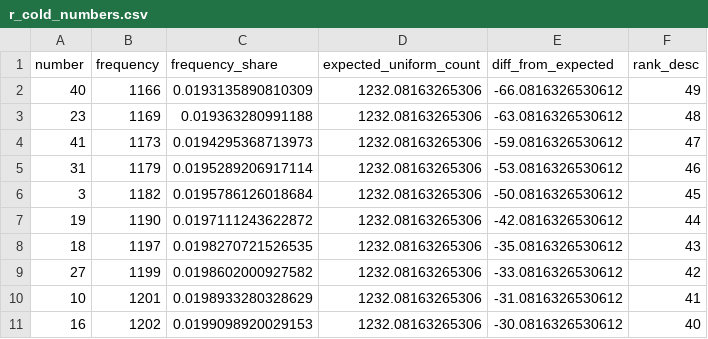
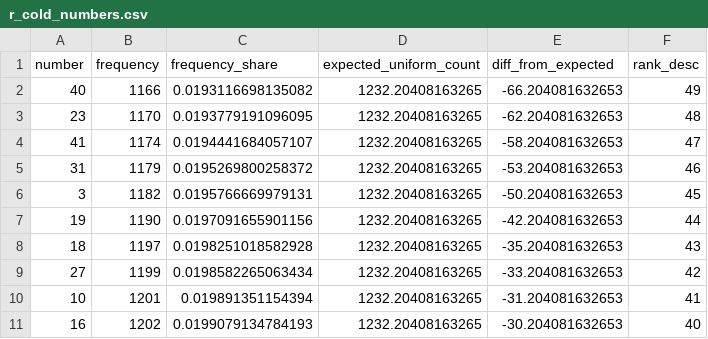
Before and after one commit to SATananov/lottery-probability-model, a CSV file: reports/r/r_cold_numbers.csv, drawn as a sheet.

```diff
--- a/reports/r/r_cold_numbers.csv
+++ b/reports/r/r_cold_numbers.csv
@@ -1,11 +1,11 @@
 "number","frequency","frequency_share","expected_uniform_count","diff_from_expected","rank_desc"
-40,1166,0.0193135890810309,1232.08163265306,-66.0816326530612,49
-23,1169,0.019363280991188,1232.08163265306,-63.0816326530612,48
-41,1173,0.0194295368713973,1232.08163265306,-59.0816326530612,47
-31,1179,0.0195289206917114,1232.08163265306,-53.0816326530612,46
-3,1182,0.0195786126018684,1232.08163265306,-50.0816326530612,45
-19,1190,0.0197111243622872,1232.08163265306,-42.0816326530612,44
-18,1197,0.0198270721526535,1232.08163265306,-35.0816326530612,43
-27,1199,0.0198602000927582,1232.08163265306,-33.0816326530612,42
-10,1201,0.0198933280328629,1232.08163265306,-31.0816326530612,41
-16,1202,0.0199098920029153,1232.08163265306,-30.0816326530612,40
+40,1166,0.0193116698135082,1232.20408163265,-66.204081632653,49
+23,1170,0.0193779191096095,1232.20408163265,-62.204081632653,48
+41,1174,0.0194441684057107,1232.20408163265,-58.204081632653,47
+31,1179,0.0195269800258372,1232.20408163265,-53.204081632653,46
+3,1182,0.0195766669979131,1232.20408163265,-50.204081632653,45
+19,1190,0.0197091655901156,1232.20408163265,-42.204081632653,44
+18,1197,0.0198251018582928,1232.20408163265,-35.204081632653,43
+27,1199,0.0198582265063434,1232.20408163265,-33.204081632653,42
+10,1201,0.019891351154394,1232.20408163265,-31.204081632653,41
+16,1202,0.0199079134784193,1232.20408163265,-30.204081632653,40
```
Also changed, not shown: reports/r/r_gap_statistics.csv, reports/r/r_hot_numbers.csv, 56 other files.
